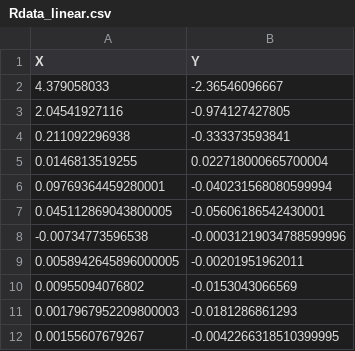
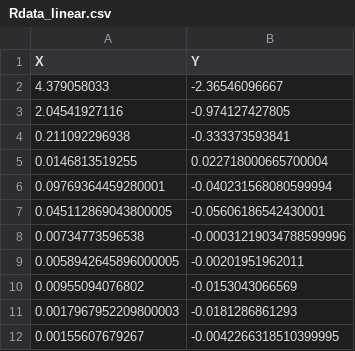
Before and after one commit to joshgabriel/dft-crossfilter, a CSV file: CompleteApp/Rdata_linear.csv, drawn as a sheet; only a part is shown.

```diff
--- a/CompleteApp/Rdata_linear.csv
+++ b/CompleteApp/Rdata_linear.csv
@@ -7,3 +7,3 @@ X,Y
 0.045112869043800005,-0.05606186542430001
--0.00734773596538,-0.00031219034788599996
+0.00734773596538,-0.00031219034788599996
 0.0058942645896000005,-0.00201951962011
```
Also changed, not shown: CompleteApp/predicts.csv, 8 other files.
